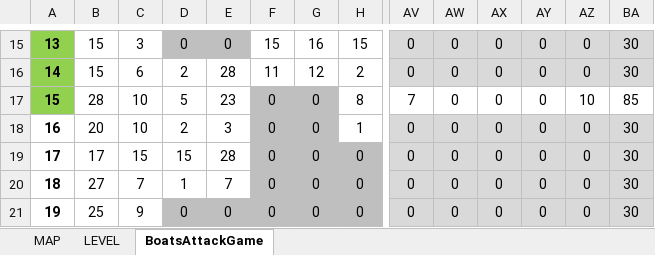
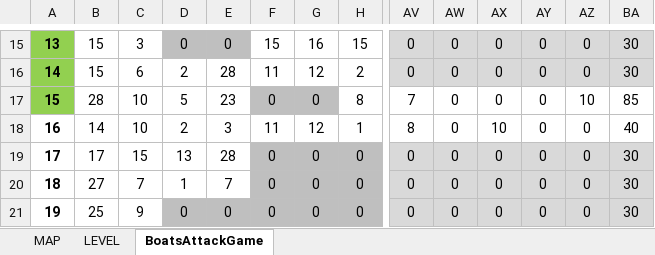
Before and after one commit to FredJ21/BoatsAttackGame, an Excel workbook: DOC/BoatsAttackGame.xlsx, sheet BoatsAttackGame, drawn as a sheet; only a part is shown, gaps mark what is left out; values as stored, in another font and other column widths than the file's, no borders; the diff names each change by its address in the sheet, - before the commit and + after, or states it on an @@ line.

```diff
--- a/DOC/BoatsAttackGame.xlsx (sheet BoatsAttackGame)
+++ b/DOC/BoatsAttackGame.xlsx (sheet BoatsAttackGame)
-B18: 20
+B18: 14
-F18: 0
+F18: 11
-F18:G18 fill: #BFBFBF
+F18:G18 fill: none
-G18: 0
+G18: 12
-AV18: 0
+AV18: 8
-AV18:BA18 fill: #D9D9D9
+AV18:BA18 fill: none
-AX18: 0
+AX18: 10
-BA18: 30
+BA18: 40
-D19: 15
+D19: 13
```
Also changed, not shown: 4 other files.
